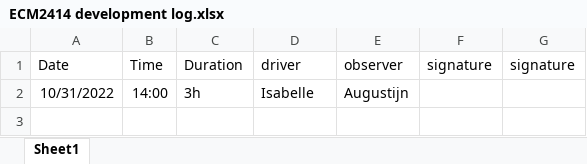
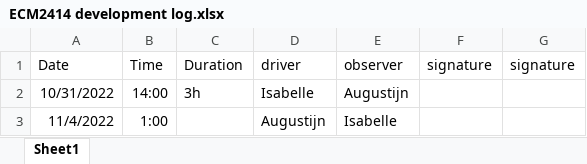
Before and after one commit to AugustijnVrolijk/ECM2414-CA-ThreadingCardGame, an Excel workbook: ECM2414 development log.xlsx, sheet Sheet1, drawn as a sheet; values as stored, in another font and other column widths than the file's, no borders; the diff names each change by its address in the sheet, - before the commit and + after, or states it on an @@ line.

Commit message:
development log updated

```diff
--- a/ECM2414 development log.xlsx (sheet Sheet1)
+++ b/ECM2414 development log.xlsx (sheet Sheet1)
+row 3: 11/4/2022 | 1:00 |  | Augustijn | Isabelle
```
